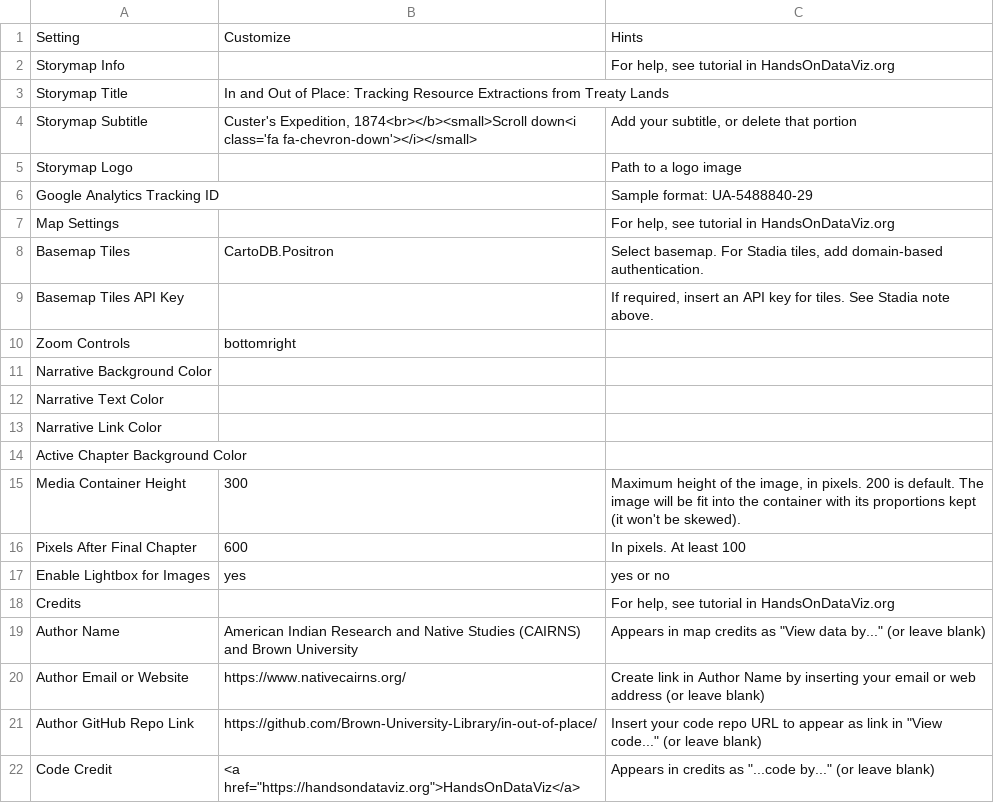
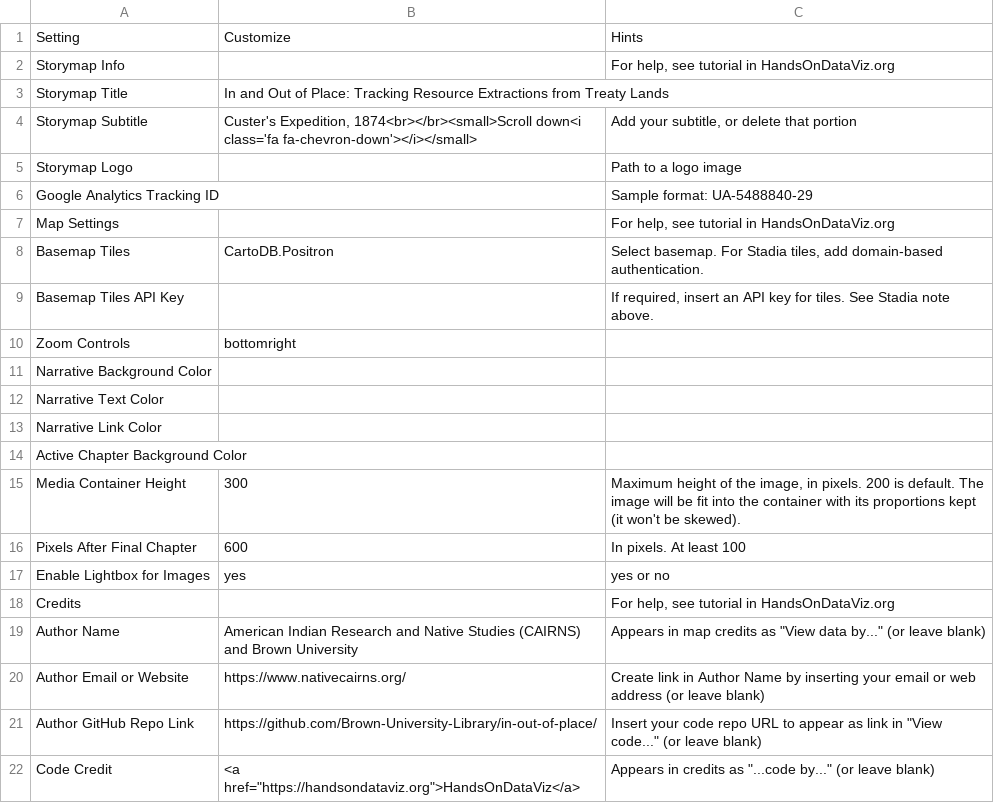
Before and after one commit to Brown-University-Library/ioop, a CSV file: csv/Options.csv, drawn as a sheet.

Commit message:
Update Options.csv

```diff
--- a/csv/Options.csv
+++ b/csv/Options.csv
@@ -3,3 +3,3 @@ Storymap Info,,"For help, see tutorial in HandsOnDataViz.org"
 Storymap Title,In and Out of Place: Tracking Resource Extractions from Treaty Lands,
-Storymap Subtitle,"Custer's Expedition, 1874<br></b><small>Scroll down<i class='fa fa-chevron-down'></i></small>","Add your subtitle, or delete that portion"
+Storymap Subtitle,"Custer's Expedition, 1874<br></br><small>Scroll down<i class='fa fa-chevron-down'></i></small>","Add your subtitle, or delete that portion"
 Storymap Logo,,Path to a logo image
```
